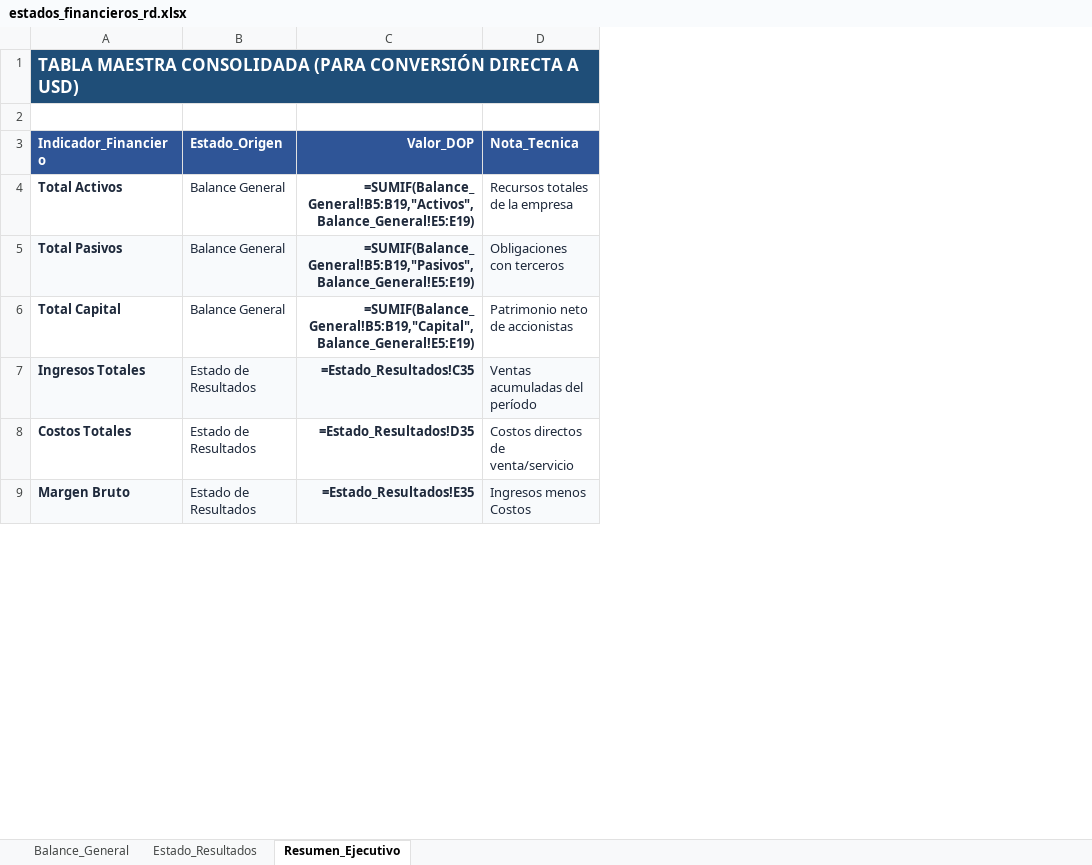
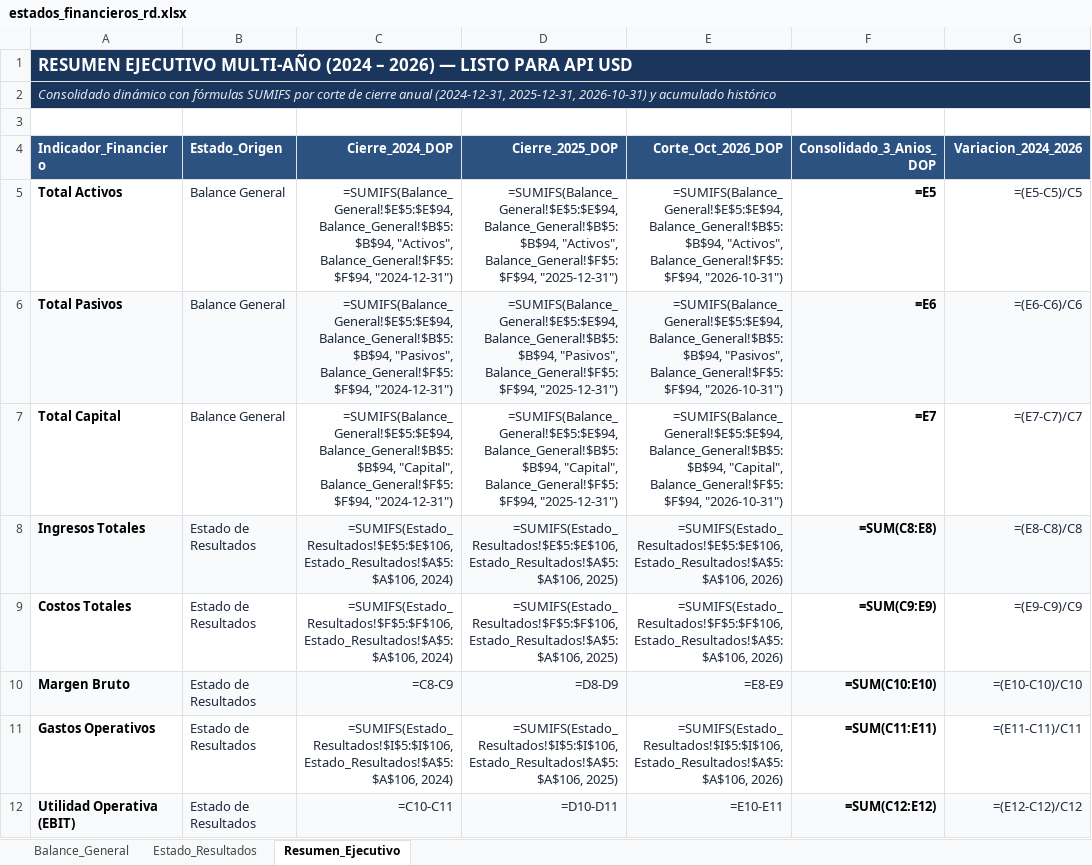
Before and after one commit to JUANCITOPENA/APIs-Python-Casos-Reales-Excel-Streamlit, an Excel workbook: estados_financieros_rd.xlsx, sheet Resumen_Ejecutivo, drawn as a sheet; only a part is shown; values as stored, in another font and other column widths than the file's, no borders; formulas without a stored value are shown as written; charts and pictures not drawn; removed rows and columns are numbered as before the commit, all else as after; the diff covers the shown part only; the diff names each change by its address in the sheet, - before the commit and + after, or states it on an @@ line.

```diff
--- a/estados_financieros_rd.xlsx (sheet Resumen_Ejecutivo)
+++ b/estados_financieros_rd.xlsx (sheet Resumen_Ejecutivo)
-column C (Valor_DOP), rows 4-9: =SUMIF(Balance_General!B5:B19,"Activos",Balance_General!E5:E19) | =SUMIF(Balance_General!B5:B19,"Pasivos",Balance_General!E5:E19) | =SUMIF(Balance_General!B5:B19,"Capital",Balance_General!E5:E19) | =Estado_Resultados!C35 | =Estado_Resultados!D35 | =Estado_Resultados!E35
-column D (Nota_Tecnica), rows 4-9: Recursos totales de la empresa | Obligaciones con terceros | Patrimonio neto de accionistas | Ventas acumuladas del período | Costos directos de venta/servicio | Ingresos menos Costos
+column C (Cierre_2024_DOP), rows 5-10: =SUMIFS(Balance_General!$E$5:$E$94, Balance_General!$B$5:$B$94, "Activos", Balance_General!$F$5:$F$94, "2024-12-31") | =SUMIFS(Balance_General!$E$5:$E$94, Balance_General!$B$5:$B$94, "Pasivos", Balance_General!$F$5:$F$94, "2024-12-31") | =SUMIFS(Balance_General!$E$5:$E$94, Balance_General!$B$5:$B$94, "Capital", Balance_General!$F$5:$F$94, "2024-12-31") | =SUMIFS(Estado_Resultados!$E$5:$E$106, Estado_Resultados!$A$5:$A$106, 2024) | =SUMIFS(Estado_Resultados!$F$5:$F$106, Estado_Resultados!$A$5:$A$106, 2024) | =C8-C9
+column D (Cierre_2025_DOP), rows 5-10: =SUMIFS(Balance_General!$E$5:$E$94, Balance_General!$B$5:$B$94, "Activos", Balance_General!$F$5:$F$94, "2025-12-31") | =SUMIFS(Balance_General!$E$5:$E$94, Balance_General!$B$5:$B$94, "Pasivos", Balance_General!$F$5:$F$94, "2025-12-31") | =SUMIFS(Balance_General!$E$5:$E$94, Balance_General!$B$5:$B$94, "Capital", Balance_General!$F$5:$F$94, "2025-12-31") | =SUMIFS(Estado_Resultados!$E$5:$E$106, Estado_Resultados!$A$5:$A$106, 2025) | =SUMIFS(Estado_Resultados!$F$5:$F$106, Estado_Resultados!$A$5:$A$106, 2025) | =D8-D9
+column E (Corte_Oct_2026_DOP), rows 5-10: =SUMIFS(Balance_General!$E$5:$E$94, Balance_General!$B$5:$B$94, "Activos", Balance_General!$F$5:$F$94, "2026-10-31") | =SUMIFS(Balance_General!$E$5:$E$94, Balance_General!$B$5:$B$94, "Pasivos", Balance_General!$F$5:$F$94, "2026-10-31") | =SUMIFS(Balance_General!$E$5:$E$94, Balance_General!$B$5:$B$94, "Capital", Balance_General!$F$5:$F$94, "2026-10-31") | =SUMIFS(Estado_Resultados!$E$5:$E$106, Estado_Resultados!$A$5:$A$106, 2026) | =SUMIFS(Estado_Resultados!$F$5:$F$106, Estado_Resultados!$A$5:$A$106, 2026) | =E8-E9
+column F (Consolidado_3_Anios_DOP), rows 5-10: =E5 | =E6 | =E7 | =SUM(C8:E8) | =SUM(C9:E9) | =SUM(C10:E10)
+column G (Variacion_2024_2026), rows 5-10: =(E5-C5)/C5 | =(E6-C6)/C6 | =(E7-C7)/C7 | =(E8-C8)/C8 | =(E9-C9)/C9 | =(E10-C10)/C10
-A1 (Indicador_Financiero): TABLA MAESTRA CONSOLIDADA (PARA CONVERSIÓN DIRECTA A USD)
+A1 (Indicador_Financiero): RESUMEN EJECUTIVO MULTI-AÑO (2024 – 2026) — LISTO PARA API USD
-A1 fill: #1F4E78
+A1 fill: #1B365D
+row 2: Consolidado dinámico con fórmulas SUMIFS por corte de cierre anual (2024-12-31, 2025-12-31, 2026-10-31) y acumulado histórico
-A5:A10 text colour: #1E293B
+A5:A10 text colour: black
+row 11: Gastos Operativos | Estado de Resultados | =SUMIFS(Estado_Resultados!$I$5:$I$106, Estado_Resultados!$A$5:$A$106, 2024) | =SUMIFS(Estado_Resultados!$I$5:$I$106, Estado_Resultados!$A$5:$A$106, 2025) | =SUMIFS(Estado_Resultados!$I$5:$I$106, Estado_Resultados!$A$5:$A$106, 2026) | =SUM(C11:E11) | =(E11-C11)/C11
+row 12: Utilidad Operativa (EBIT) | Estado de Resultados | =C10-C11 | =D10-D11 | =E10-E11 | =SUM(C12:E12) | =(E12-C12)/C12
```
Also changed, not shown: 7 added rows and cell formats elsewhere in this sheet, sheet Estado_Resultados, sheet Balance_General, charts or pictures.
